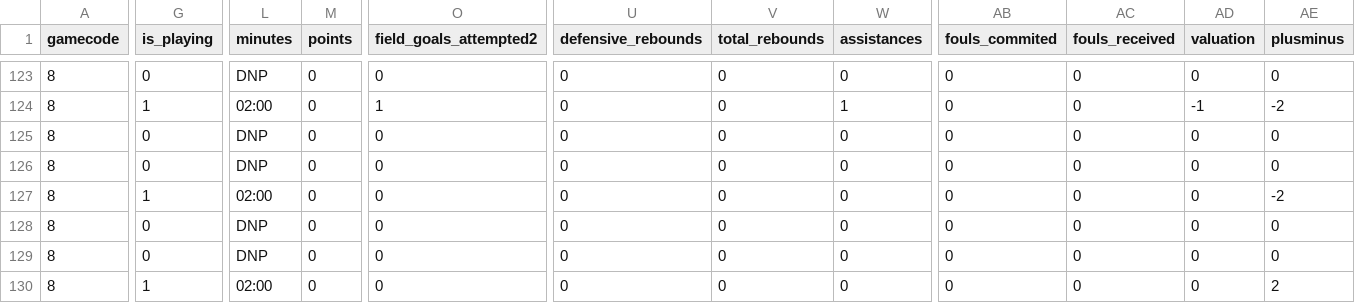
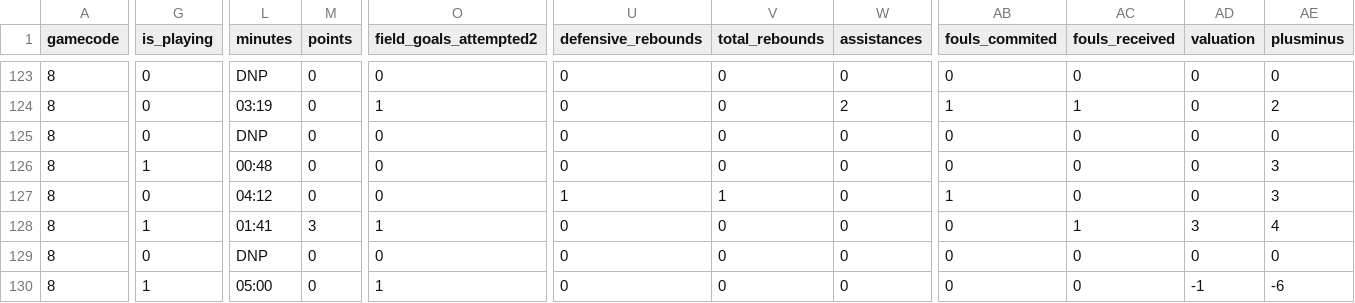
Before and after one commit to IvoVillanueva/EUROLIGAS, a CSV file: data/eurocup_boxscore_2026-27.csv, drawn as a sheet; only a part is shown, gaps mark what is left out; the diff covers the shown part only; the diff names each change by its address in the sheet, - before the commit and + after, or states it on an @@ line.

```diff
--- a/data/eurocup_boxscore_2026-27.csv
+++ b/data/eurocup_boxscore_2026-27.csv
-G124 (is_playing): 1
+G124 (is_playing): 0
-L124 (minutes): 02:00
+L124 (minutes): 03:19
-W124 (assistances): 1
+W124 (assistances): 2
-AB124 (fouls_commited): 0
+AB124 (fouls_commited): 1
-AC124 (fouls_received): 0
+AC124 (fouls_received): 1
-AD124 (valuation): -1
+AD124 (valuation): 0
-AE124 (plusminus): -2
+AE124 (plusminus): 2
-G126 (is_playing): 0
+G126 (is_playing): 1
-L126 (minutes): DNP
+L126 (minutes): 00:48
-AE126 (plusminus): 0
+AE126 (plusminus): 3
-G127 (is_playing): 1
+G127 (is_playing): 0
-L127 (minutes): 02:00
+L127 (minutes): 04:12
-U127 (defensive_rebounds): 0
+U127 (defensive_rebounds): 1
-V127 (total_rebounds): 0
+V127 (total_rebounds): 1
-AB127 (fouls_commited): 0
+AB127 (fouls_commited): 1
-AE127 (plusminus): -2
+AE127 (plusminus): 3
-G128 (is_playing): 0
+G128 (is_playing): 1
-L128 (minutes): DNP
+L128 (minutes): 01:41
-M128 (points): 0
+M128 (points): 3
-O128 (field_goals_attempted2): 0
+O128 (field_goals_attempted2): 1
-AC128 (fouls_received): 0
+AC128 (fouls_received): 1
-AD128 (valuation): 0
+AD128 (valuation): 3
-AE128 (plusminus): 0
+AE128 (plusminus): 4
-L130 (minutes): 02:00
+L130 (minutes): 05:00
-O130 (field_goals_attempted2): 0
+O130 (field_goals_attempted2): 1
-AD130 (valuation): 0
+AD130 (valuation): -1
-AE130 (plusminus): 2
+AE130 (plusminus): -6
```
Also changed, not shown: 69 edited cells elsewhere in this file, 2 other files.
